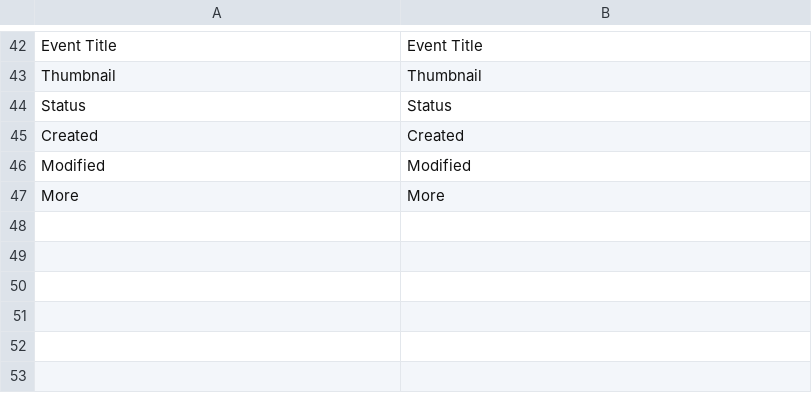
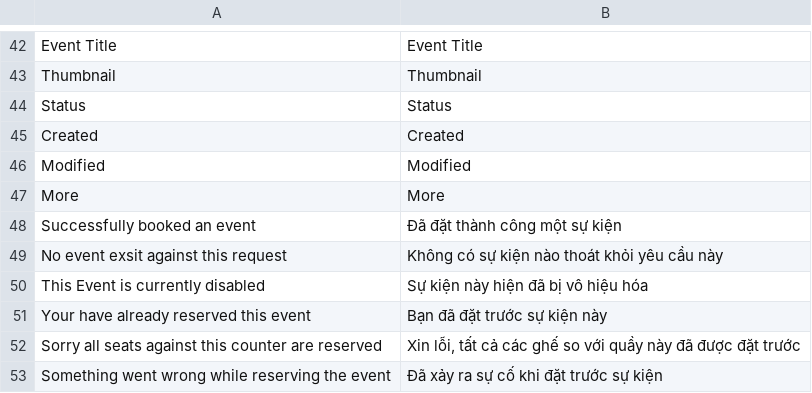
Before and after one commit to congvt305/staging-twap, a CSV file: app/code/Eguana/EventReservation/i18n/vi_VN.csv, drawn as a sheet; only a part is shown, gaps mark what is left out; the diff names each change by its address in the sheet, - before the commit and + after, or states it on an @@ line.

Commit message:
Translation updated and pivacy policy functionality added

```diff
--- a/app/code/Eguana/EventReservation/i18n/vi_VN.csv
+++ b/app/code/Eguana/EventReservation/i18n/vi_VN.csv
+row 48: Successfully booked an event | Đã đặt thành công một sự kiện
+row 49: No event exsit against this request | Không có sự kiện nào thoát khỏi yêu cầu này
+row 50: This Event is currently disabled | Sự kiện này hiện đã bị vô hiệu hóa
+row 51: Your have already reserved this event | Bạn đã đặt trước sự kiện này
+row 52: Sorry all seats against this counter are reserved | Xin lỗi, tất cả các ghế so với quầy này đã được đặt trước
+row 53: Something went wrong while reserving the event | Đã xảy ra sự cố khi đặt trước sự kiện
```
Also changed, not shown: app/code/Eguana/EventReservation/i18n/en_US.csv, app/code/Eguana/EventReservation/i18n/zh_Hant_TW.csv, 11 other files.
